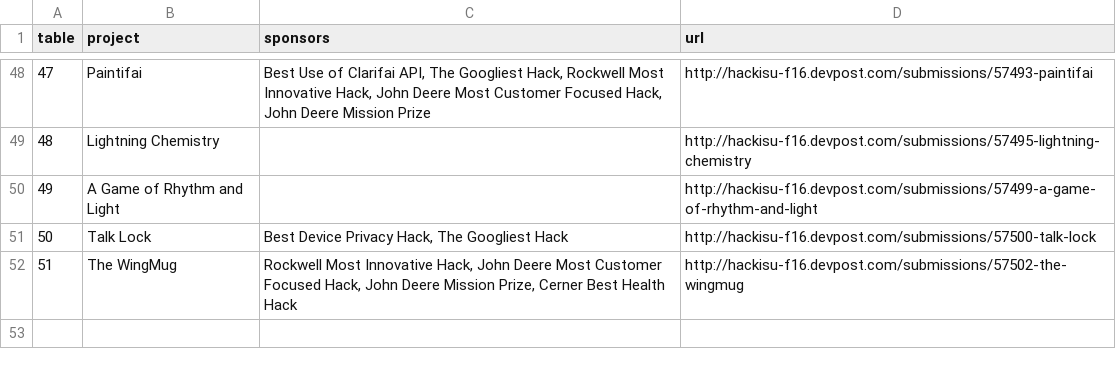
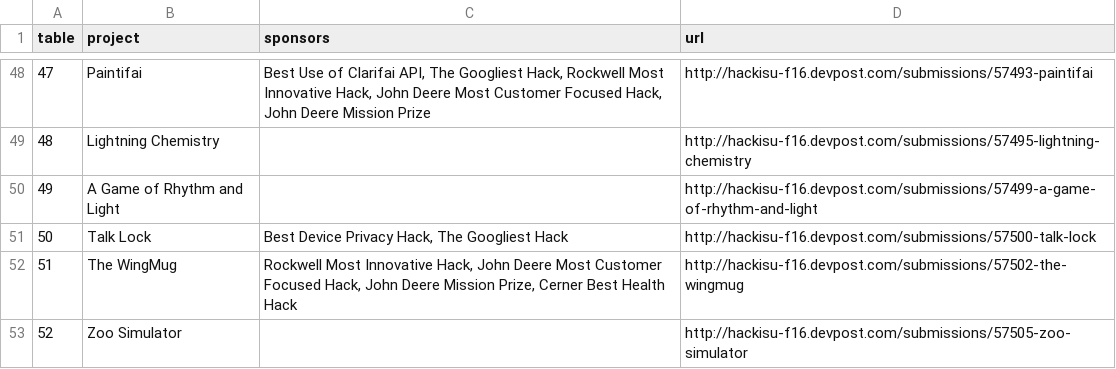
Before and after one commit to ghmeier/expo, a CSV file: data/data.csv, drawn as a sheet; only a part is shown, gaps mark what is left out; the diff names each change by its address in the sheet, - before the commit and + after, or states it on an @@ line.

Commit message:
one last

```diff
--- a/data/data.csv
+++ b/data/data.csv
+row 53: 52 | Zoo Simulator |  | http://hackisu-f16.devpost.com/submissions/57505-zoo-simulator
```
